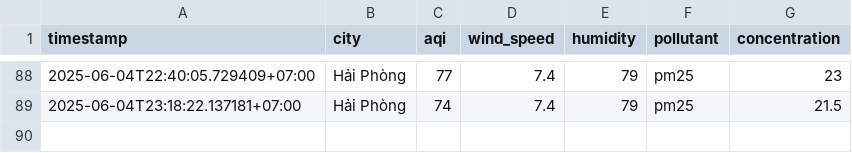
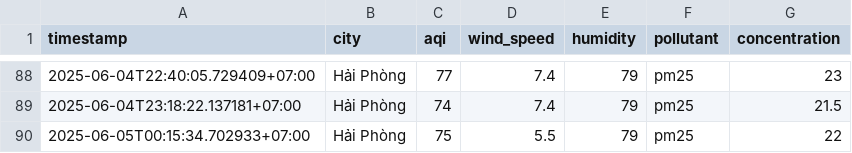
Before and after one commit to 2noScript/iqair-checking, a CSV file: data/Hai_Phong/aqi_Hai_Phong_2025_jun.csv, drawn as a sheet; only a part is shown, gaps mark what is left out.

```diff
--- a/data/Hai_Phong/aqi_Hai_Phong_2025_jun.csv
+++ b/data/Hai_Phong/aqi_Hai_Phong_2025_jun.csv
@@ -89 +89,2 @@ timestamp,city,aqi,wind_speed,humidity,pollutant,concentration
 2025-06-04T23:18:22.137181+07:00,Hải Phòng,74,7.4,79,pm25,21.5
+2025-06-05T00:15:34.702933+07:00,Hải Phòng,75,5.5,79,pm25,22
```
Also changed, not shown: data/Da_Nang/aqi_Da_Nang_2025_jun.csv, data/Hai_Duong/aqi_Hai_Duong_2025_jun.csv, 8 other files.
